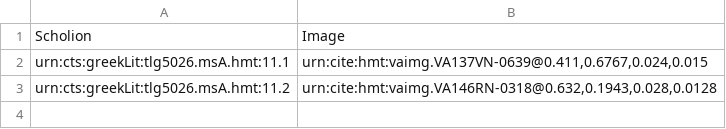
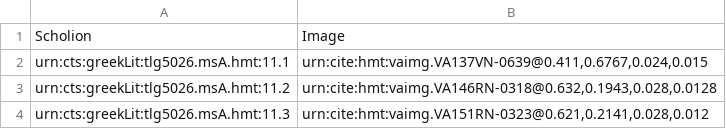
Before and after one commit to HCMID/closed-hmt-iliad11, a CSV file: collections/VenA-scholia-signs.csv, drawn as a sheet; the diff names each change by its address in the sheet, - before the commit and + after, or states it on an @@ line.

Commit message:
Update VenA-scholia-signs.csv

```diff
--- a/collections/VenA-scholia-signs.csv
+++ b/collections/VenA-scholia-signs.csv
+row 4: urn:cts:greekLit:tlg5026.msA.hmt:11.3 | urn:cite:hmt:vaimg.VA151RN-0323@0.621,0.2141,0.028,0.012
```
